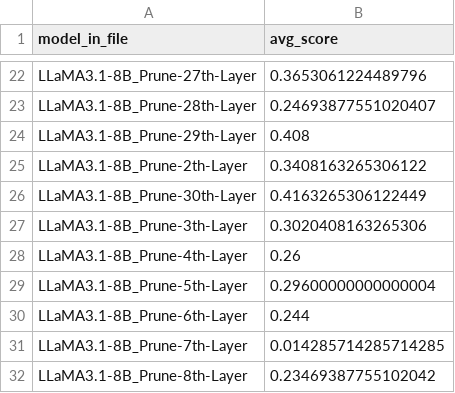
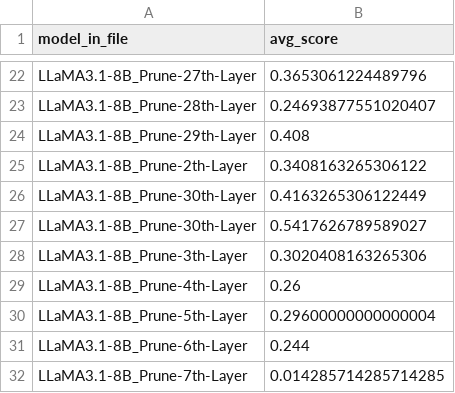
Before and after one commit to keyu-wang-2002/Demystifying-Politeness-Layers, a CSV file: scoring/Average_score_per_model-8B.csv, drawn as a sheet; only a part is shown, gaps mark what is left out; the shorter side is filled out with more unchanged rows.

Commit message:
Update Average_score_per_model-8B.csv

```diff
--- a/scoring/Average_score_per_model-8B.csv
+++ b/scoring/Average_score_per_model-8B.csv
@@ -26,2 +26,3 @@ LLaMA3.1-8B_Prune-2th-Layer,0.3408163265306122
 LLaMA3.1-8B_Prune-30th-Layer,0.4163265306122449
+LLaMA3.1-8B_Prune-30th-Layer,0.5417626789589027
 LLaMA3.1-8B_Prune-3th-Layer,0.3020408163265306
```
